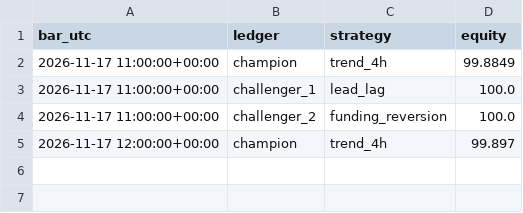
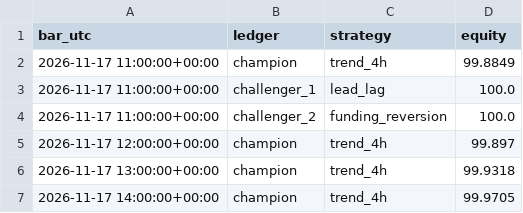
Before and after one commit to AyoubHa19/Trading-desk, a CSV file: state/equity.csv, drawn as a sheet; the diff names each change by its address in the sheet, - before the commit and + after, or states it on an @@ line.

```diff
--- a/state/equity.csv
+++ b/state/equity.csv
+row 6: 2026-11-17 13:00:00+00:00 | champion | trend_4h | 99.9318
+row 7: 2026-11-17 14:00:00+00:00 | champion | trend_4h | 99.9705
```
Also changed, not shown: 2 other files.
